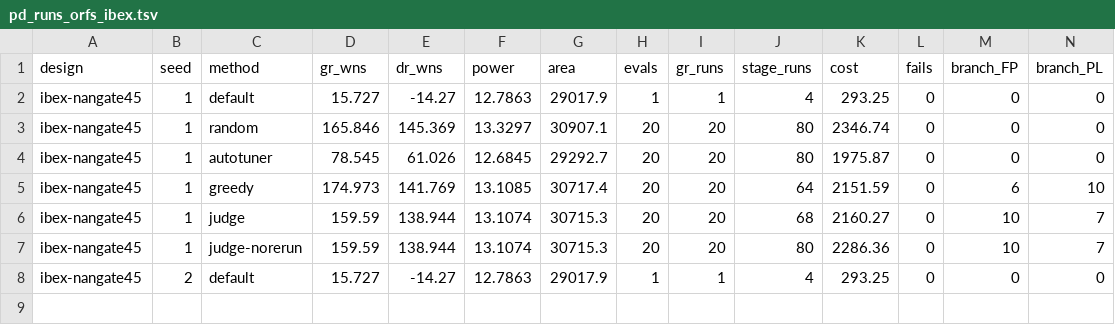
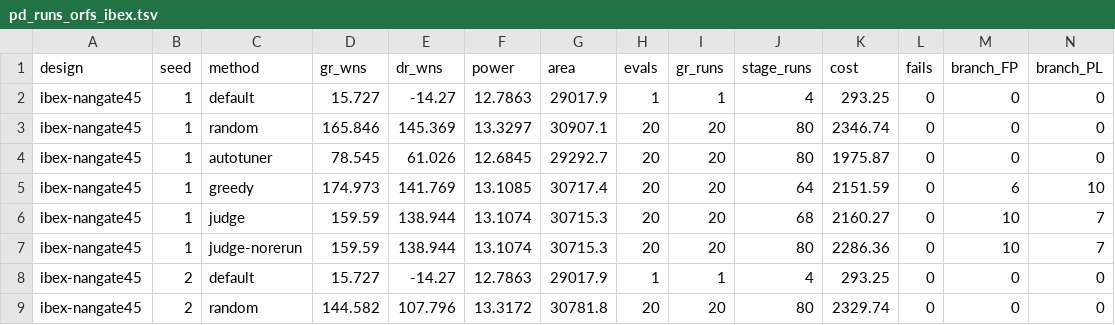
Before and after one commit to cybrid-systems/aura-eda-agents, a TSV file: results/pd_runs_orfs_ibex.tsv, drawn as a sheet; only a part is shown; rows hold the shown columns only; the diff names each change by its address in the sheet, - before the commit and + after, or states it on an @@ line.

Commit message:
results: ibex v2 部分（8 行）

```diff
--- a/results/pd_runs_orfs_ibex.tsv
+++ b/results/pd_runs_orfs_ibex.tsv
+row 9: ibex-nangate45 | 2 | random | 144.582 | 107.796 | 13.3172 | 30781.8 | 20 | 20 | 80 | 2329.74 | 0 | 0 | 0
```
